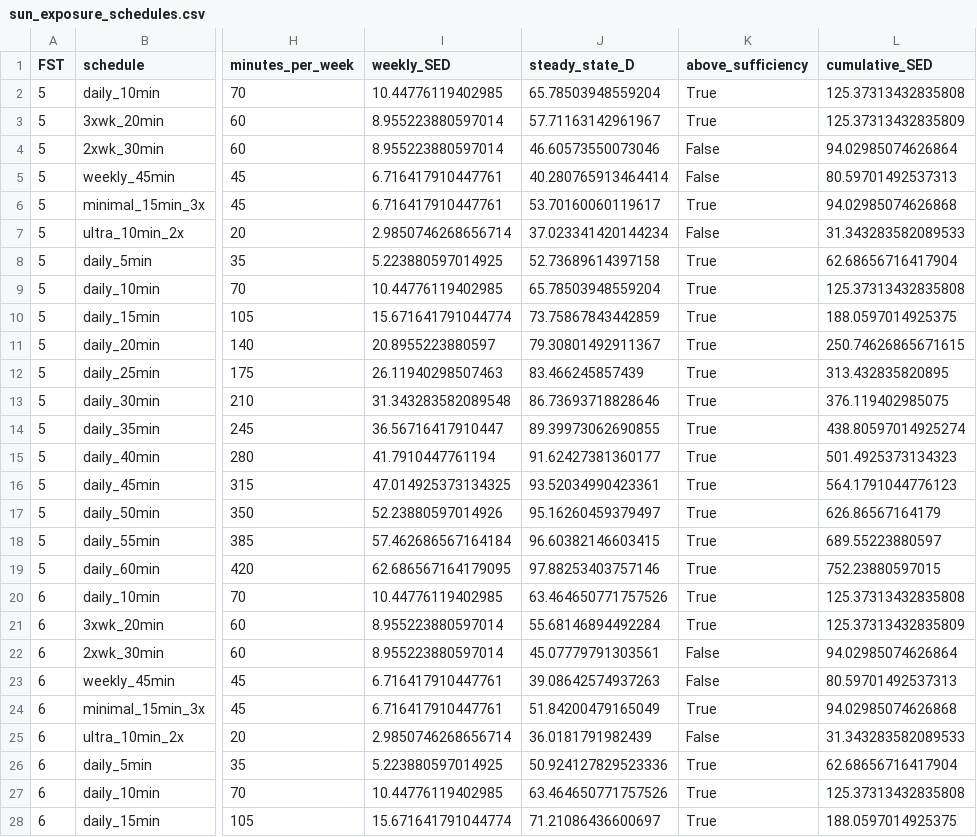
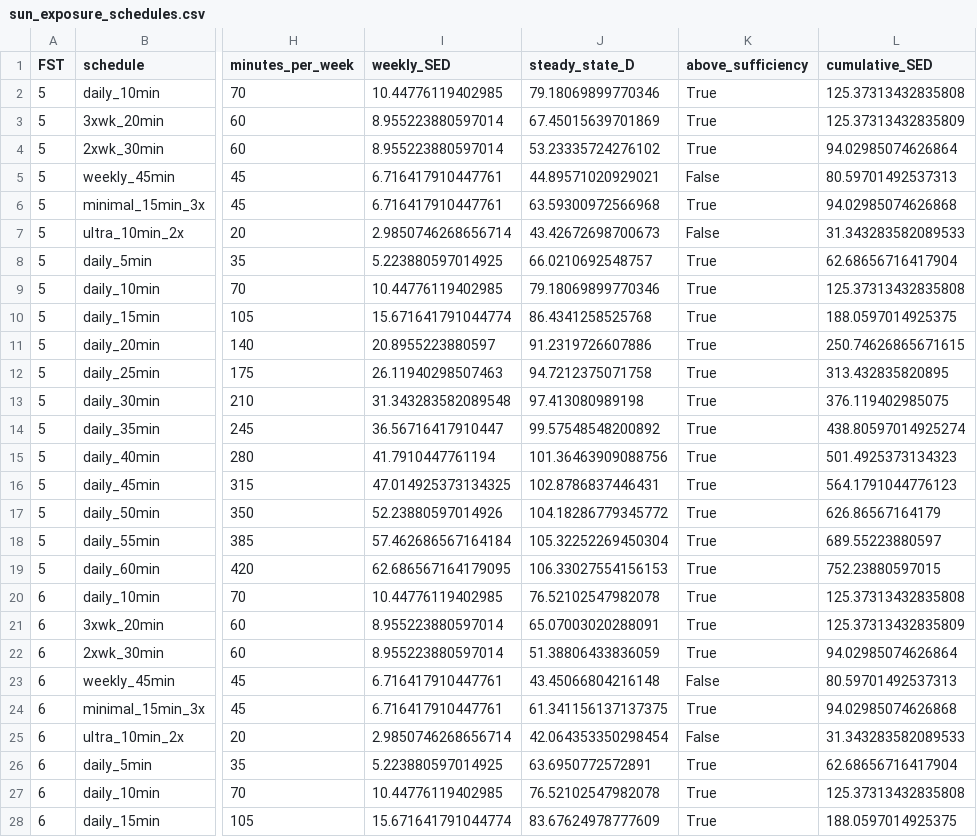
Before and after one commit to AN00927/Sun-Exposure-Intervals, a CSV file: tables/sun_exposure_schedules.csv, drawn as a sheet; only a part is shown, gaps mark what is left out; the diff covers the shown part only; the diff names each change by its address in the sheet, - before the commit and + after, or states it on an @@ line.

```diff
--- a/tables/sun_exposure_schedules.csv
+++ b/tables/sun_exposure_schedules.csv
-J2 (steady_state_D): 65.78503948559204
+J2 (steady_state_D): 79.18069899770346
-J3 (steady_state_D): 57.71163142961967
+J3 (steady_state_D): 67.45015639701869
-J4 (steady_state_D): 46.60573550073046
+J4 (steady_state_D): 53.23335724276102
-K4 (above_sufficiency): False
+K4 (above_sufficiency): True
-J5 (steady_state_D): 40.280765913464414
+J5 (steady_state_D): 44.89571020929021
-J6 (steady_state_D): 53.70160060119617
+J6 (steady_state_D): 63.59300972566968
-J7 (steady_state_D): 37.023341420144234
+J7 (steady_state_D): 43.42672698700673
-J8 (steady_state_D): 52.73689614397158
+J8 (steady_state_D): 66.0210692548757
-J9 (steady_state_D): 65.78503948559204
+J9 (steady_state_D): 79.18069899770346
-J10 (steady_state_D): 73.75867843442859
+J10 (steady_state_D): 86.4341258525768
-J11 (steady_state_D): 79.30801492911367
+J11 (steady_state_D): 91.2319726607886
-J12 (steady_state_D): 83.466245857439
+J12 (steady_state_D): 94.7212375071758
-J13 (steady_state_D): 86.73693718828646
+J13 (steady_state_D): 97.413080989198
-J14 (steady_state_D): 89.39973062690855
+J14 (steady_state_D): 99.57548548200892
-J15 (steady_state_D): 91.62427381360177
+J15 (steady_state_D): 101.36463909088756
-J16 (steady_state_D): 93.52034990423361
+J16 (steady_state_D): 102.8786837446431
-J17 (steady_state_D): 95.16260459379497
+J17 (steady_state_D): 104.18286779345772
-J18 (steady_state_D): 96.60382146603415
+J18 (steady_state_D): 105.32252269450304
-J19 (steady_state_D): 97.88253403757146
+J19 (steady_state_D): 106.33027554156153
-J20 (steady_state_D): 63.464650771757526
+J20 (steady_state_D): 76.52102547982078
-J21 (steady_state_D): 55.68146894492284
+J21 (steady_state_D): 65.07003020288091
-J22 (steady_state_D): 45.07779791303561
+J22 (steady_state_D): 51.38806433836059
-K22 (above_sufficiency): False
+K22 (above_sufficiency): True
-J23 (steady_state_D): 39.08642574937263
+J23 (steady_state_D): 43.45066804216148
-J24 (steady_state_D): 51.84200479165049
+J24 (steady_state_D): 61.341156137137375
-J25 (steady_state_D): 36.0181791982439
+J25 (steady_state_D): 42.064353350298454
-J26 (steady_state_D): 50.924127829523336
+J26 (steady_state_D): 63.6950772572891
-J27 (steady_state_D): 63.464650771757526
+J27 (steady_state_D): 76.52102547982078
-J28 (steady_state_D): 71.21086436600697
+J28 (steady_state_D): 83.67624978777609
```
Also changed, not shown: 9 edited cells elsewhere in this file, 9 other files.
